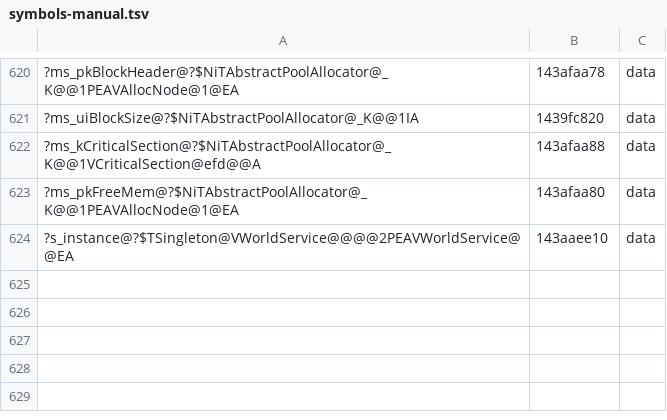
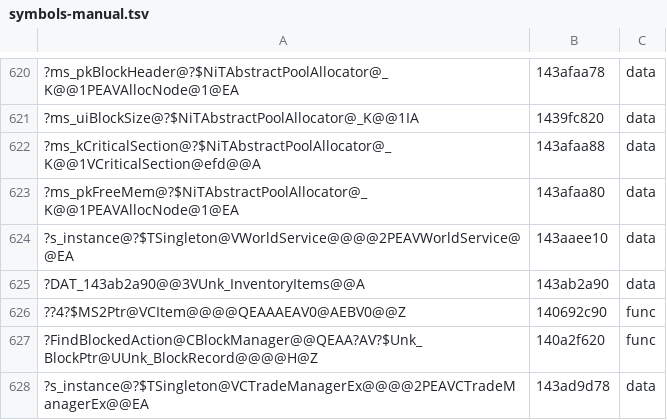
Before and after one commit to AngeloTadeucci/ms2-recomp, a TSV file: progress/symbols-manual.tsv, drawn as a sheet; only a part is shown, gaps mark what is left out.

```diff
--- a/progress/symbols-manual.tsv
+++ b/progress/symbols-manual.tsv
@@ -624 +624,5 @@
 ?s_instance@?$TSingleton@VWorldService@@@@2PEAVWorldService@@EA	143aaee10	data
+?DAT_143ab2a90@@3VUnk_InventoryItems@@A	143ab2a90	data
+??4?$MS2Ptr@VCItem@@@@QEAAAEAV0@AEBV0@@Z	140692c90	func
+?FindBlockedAction@CBlockManager@@QEAA?AV?$Unk_BlockPtr@UUnk_BlockRecord@@@@H@Z	140a2f620	func
+?s_instance@?$TSingleton@VCTradeManagerEx@@@@2PEAVCTradeManagerEx@@EA	143ad9d78	data
```
